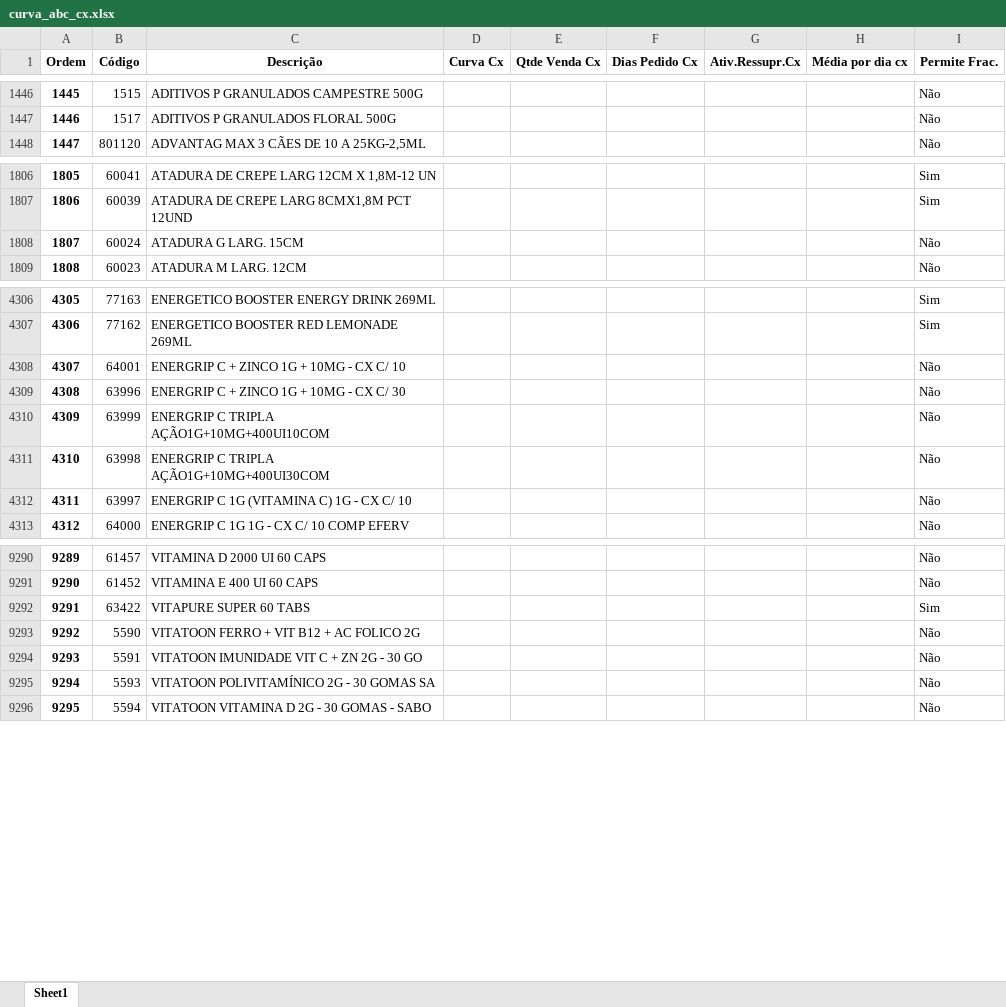
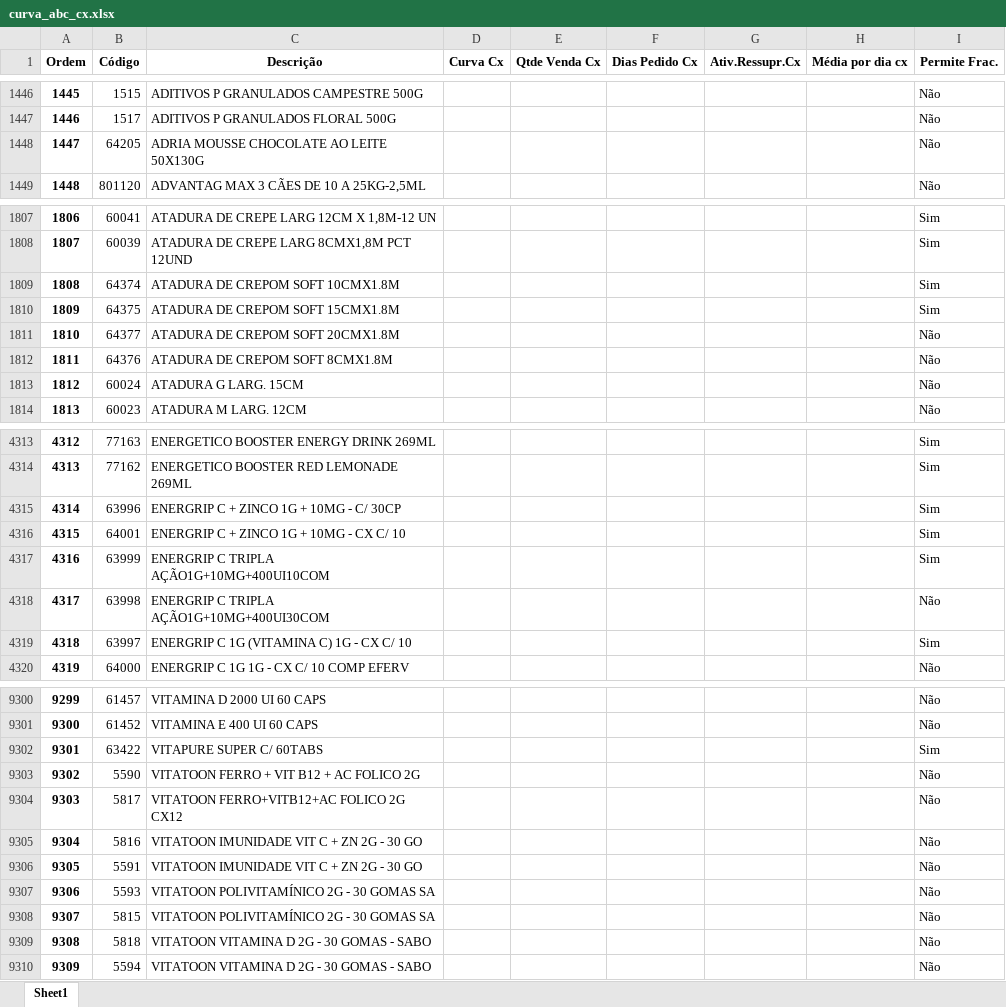
Before and after one commit to renandelamorena/Projeto_Curva_ABC, an Excel workbook: tratamento_curva_abc/dados_tratados/curva_abc_cx.xlsx, sheet Sheet1, drawn as a sheet; only a part is shown, gaps mark what is left out; values as stored, in another font and other column widths than the file's, no borders; removed rows and columns are numbered as before the commit, all else as after; the diff covers the shown part only; the diff names each change by its address in the sheet, - before the commit and + after, or states it on an @@ line.

```diff
--- a/tratamento_curva_abc/dados_tratados/curva_abc_cx.xlsx (sheet Sheet1)
+++ b/tratamento_curva_abc/dados_tratados/curva_abc_cx.xlsx (sheet Sheet1)
@@ column A (Ordem) renumbered from row 1387 down @@
+row 1448: 1447 | 64205 | ADRIA MOUSSE CHOCOLATE AO LEITE 50X130G |  |  |  |  |  | Não
+row 1809: 1808 | 64374 | ATADURA DE CREPOM SOFT 10CMX1.8M |  |  |  |  |  | Sim
+row 1810: 1809 | 64375 | ATADURA DE CREPOM SOFT 15CMX1.8M |  |  |  |  |  | Sim
+row 1811: 1810 | 64377 | ATADURA DE CREPOM SOFT 20CMX1.8M |  |  |  |  |  | Não
+row 1812: 1811 | 64376 | ATADURA DE CREPOM SOFT 8CMX1.8M |  |  |  |  |  | Não
+row 4315: 4314 | 63996 | ENERGRIP C + ZINCO 1G + 10MG - C/ 30CP |  |  |  |  |  | Sim
-I4316 (Permite Frac.): Não
+I4316 (Permite Frac.): Sim
-row 4309: 4308 | 63996 | ENERGRIP C + ZINCO 1G + 10MG - CX C/ 30 |  |  |  |  |  | Não
-I4317 (Permite Frac.): Não
+I4317 (Permite Frac.): Sim
-I4319 (Permite Frac.): Não
+I4319 (Permite Frac.): Sim
-C9302 (Descrição): VITAPURE SUPER 60 TABS
+C9302 (Descrição): VITAPURE SUPER C/ 60TABS
+row 9304: 9303 | 5817 | VITATOON FERRO+VITB12+AC FOLICO 2G CX12 |  |  |  |  |  | Não
+row 9305: 9304 | 5816 | VITATOON IMUNIDADE VIT C + ZN 2G - 30 GO |  |  |  |  |  | Não
+row 9308: 9307 | 5815 | VITATOON POLIVITAMÍNICO 2G - 30 GOMAS SA |  |  |  |  |  | Não
+row 9309: 9308 | 5818 | VITATOON VITAMINA D 2G - 30 GOMAS - SABO |  |  |  |  |  | Não
```
Also changed, not shown: 6 added rows, 1 removed row, 42 moved rows and 44 edited cells elsewhere in this sheet, tratamento_curva_abc/dados_tratados/curva_abc_frac.xlsx, tratamento_curva_abc/dados_tratados/curva_abc_geral.xlsx, 3 other files.
